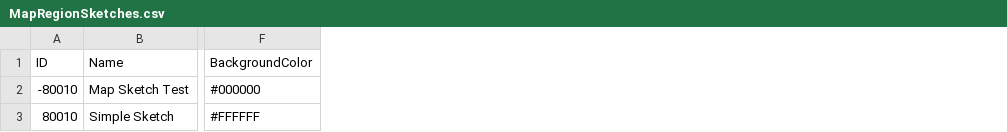
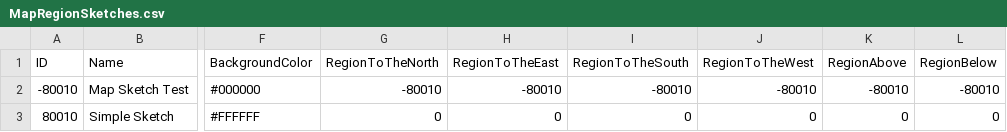
Before and after one commit to mxashlynn/Parquet, a CSV file: Designer/MapRegionSketches.csv, drawn as a sheet; only a part is shown, gaps mark what is left out; the diff names each change by its address in the sheet, - before the commit and + after, or states it on an @@ line.

Commit message:
Updates designer files.

```diff
--- a/Designer/MapRegionSketches.csv
+++ b/Designer/MapRegionSketches.csv
+column G (RegionToTheNorth), rows 2-3: -80010 | 0
+column H (RegionToTheEast), rows 2-3: -80010 | 0
+column I (RegionToTheSouth), rows 2-3: -80010 | 0
+column J (RegionToTheWest), rows 2-3: -80010 | 0
+column K (RegionAbove), rows 2-3: -80010 | 0
+column L (RegionBelow), rows 2-3: -80010 | 0
```
Also changed, not shown: Designer/MapRegions.csv.
